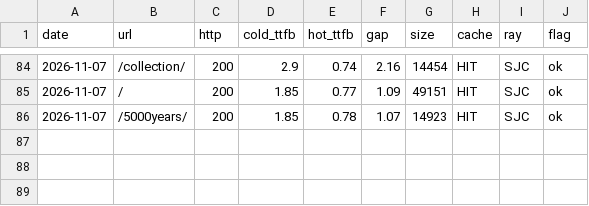
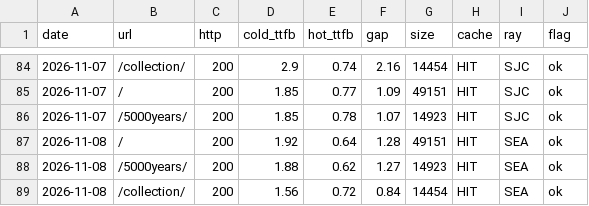
Before and after one commit to GeekBilly/theseventhrealm, a CSV file: 11-运营/data/perf-站点性能.csv, drawn as a sheet; only a part is shown, gaps mark what is left out; the diff names each change by its address in the sheet, - before the commit and + after, or states it on an @@ line.

```diff
--- a/11-运营/data/perf-站点性能.csv
+++ b/11-运营/data/perf-站点性能.csv
+row 87: 2026-11-08 | / | 200 | 1.92 | 0.64 | 1.28 | 49151 | HIT | SEA | ok
+row 88: 2026-11-08 | /5000years/ | 200 | 1.88 | 0.62 | 1.27 | 14923 | HIT | SEA | ok
+row 89: 2026-11-08 | /collection/ | 200 | 1.56 | 0.72 | 0.84 | 14454 | HIT | SEA | ok
```
Also changed, not shown: 04-市场/03-推广获客/数据回收/站点分析/站点数据.csv, 11-运营/data/credits-budget.csv, 14 other files.
